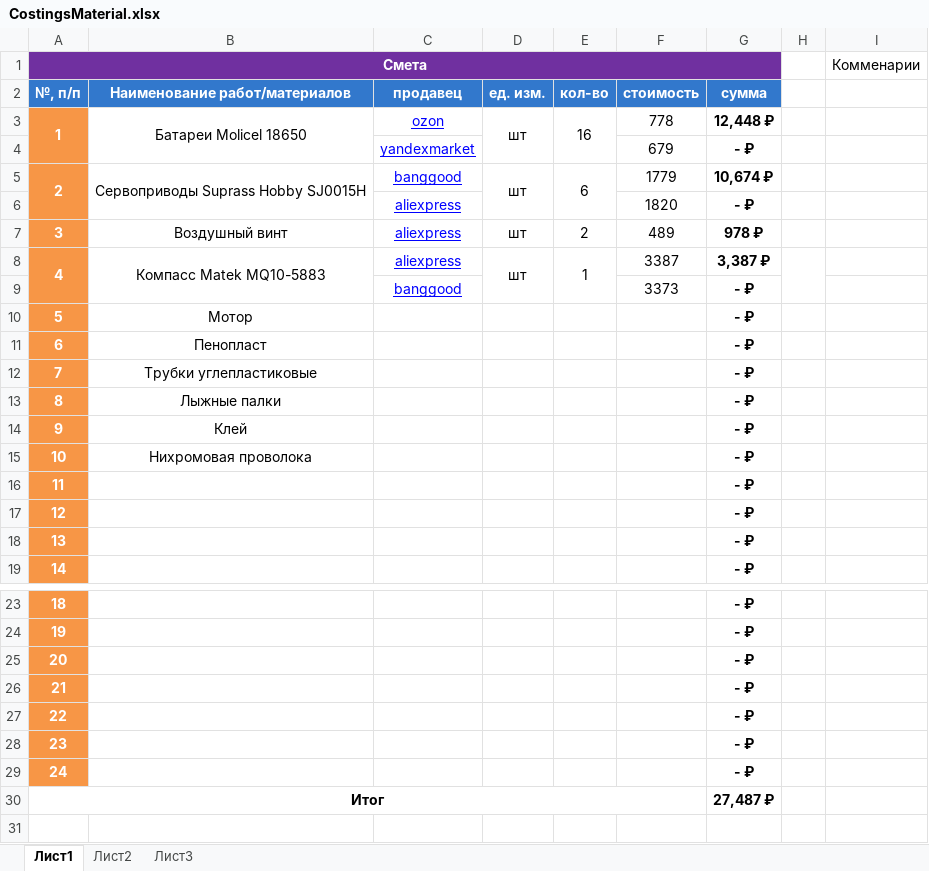
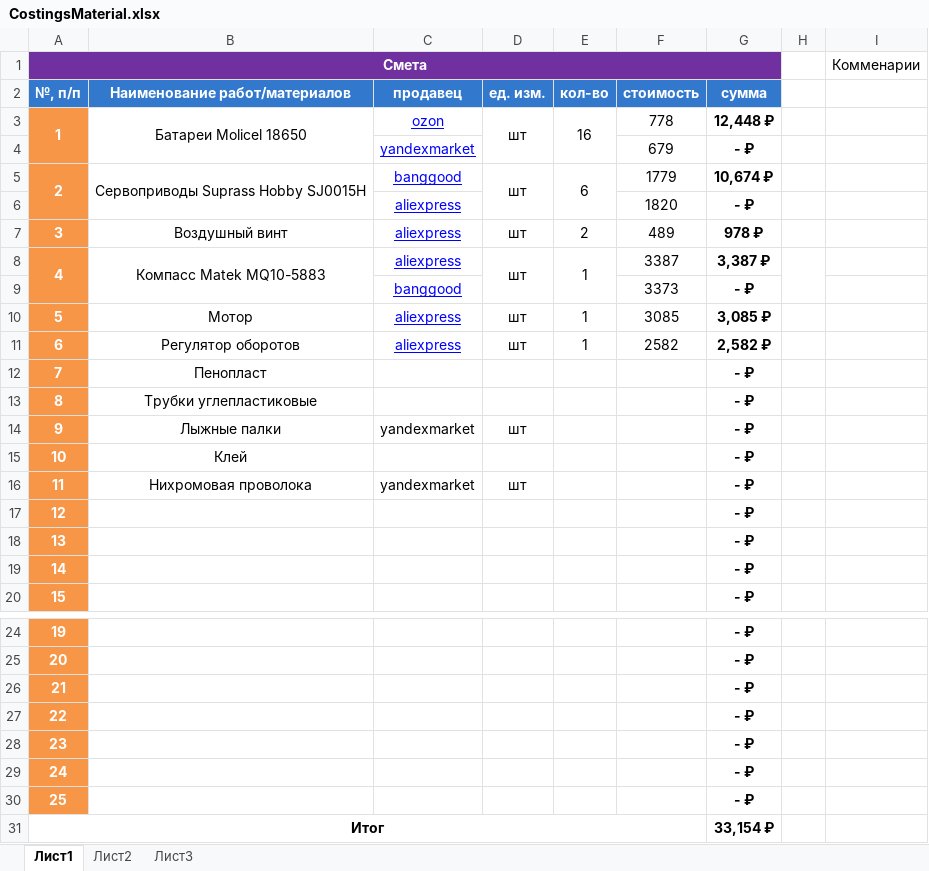
Before and after one commit to Suturin-Daniil/-, an Excel workbook: Смета/МатериалыИОборудование/CostingsMaterial.xlsx, sheet Лист1, drawn as a sheet; only a part is shown, gaps mark what is left out; values as stored, in another font and other column widths than the file's, no borders; removed rows and columns are numbered as before the commit, all else as after; the diff names each change by its address in the sheet, - before the commit and + after, or states it on an @@ line.

```diff
--- a/Смета/МатериалыИОборудование/CostingsMaterial.xlsx (sheet Лист1)
+++ b/Смета/МатериалыИОборудование/CostingsMaterial.xlsx (sheet Лист1)
-row 10: 5 | Мотор |  |  |  |  | - ₽
+row 10: 5 | Мотор | aliexpress | шт | 1 | 3085 | 3,085 ₽
+row 11: 6 | Регулятор оборотов | aliexpress | шт | 1 | 2582 | 2,582 ₽
@@ column A (№, п/п) renumbered between rows 12 and 30 @@
-C14 (продавец): (empty)
+C14 (продавец): yandexmarket
-D14 (ед. изм.): (empty)
+D14 (ед. изм.): шт
-C16 (продавец): (empty)
+C16 (продавец): yandexmarket
-D16 (ед. изм.): (empty)
+D16 (ед. изм.): шт
-G31 (сумма): 27,487 ₽
+G31 (сумма): 33,154 ₽
```
Also changed, not shown: formulas that keep their value, 1 other file.
